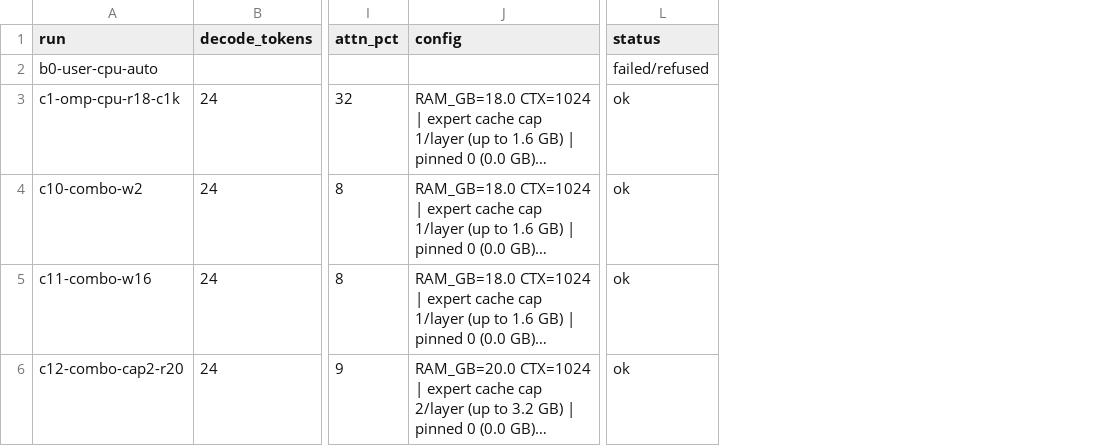
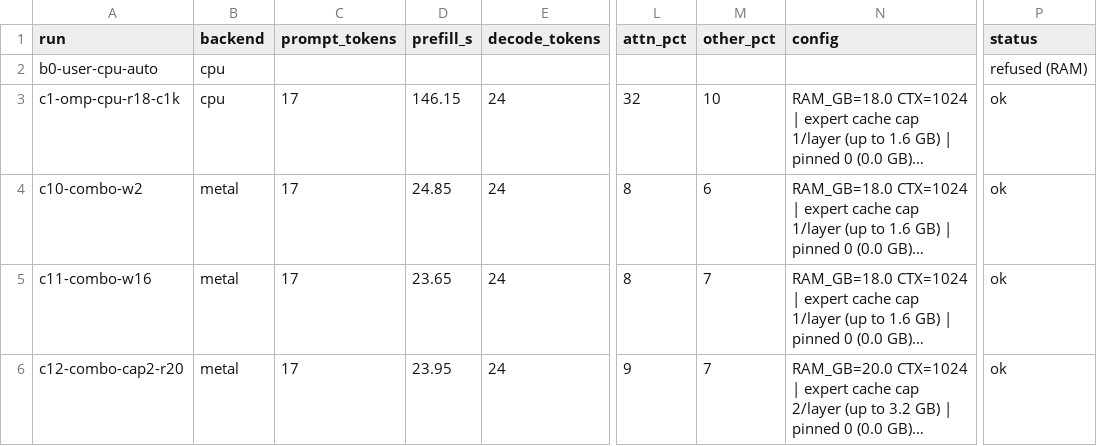
Before and after one commit to KakkoiDev/colibri-poc, a CSV file: published-results/glm-20261018/runs.csv, drawn as a sheet; only a part is shown, gaps mark what is left out; long unchanged cells end in …; addresses are those after the commit; the diff covers the shown part only; the diff names each change by its address in the sheet, - before the commit and + after, or states it on an @@ line.

```diff
--- a/published-results/glm-20261018/runs.csv
+++ b/published-results/glm-20261018/runs.csv
+column B (backend), rows 2-6: cpu | cpu | metal | metal | metal
+column C (prompt_tokens), rows 3-6: all 17
+column D (prefill_s), rows 3-6: 146.15 | 24.85 | 23.65 | 23.95
+column M (other_pct), rows 3-6: 10 | 6 | 7 | 7
-P2 (status): failed/refused
+P2 (status): refused (RAM)
```
Also changed, not shown: 6 added rows and 2 edited cells elsewhere in this file, 44 other files.
